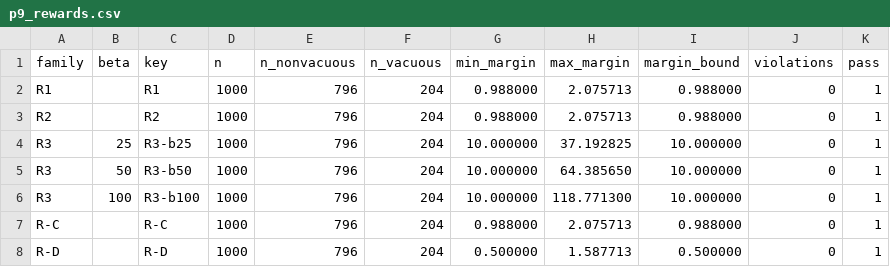
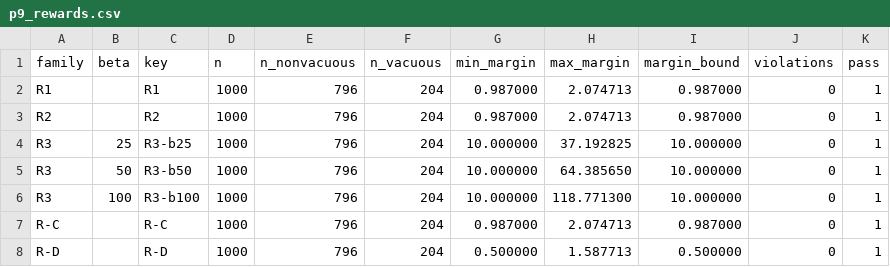
Before and after one commit to mo-rc/paper1, a CSV file: paper/tables/p9_rewards.csv, drawn as a sheet.

```diff
--- a/paper/tables/p9_rewards.csv
+++ b/paper/tables/p9_rewards.csv
@@ -1,4 +1,4 @@
 family,beta,key,n,n_nonvacuous,n_vacuous,min_margin,max_margin,margin_bound,violations,pass
-R1,,R1,1000,796,204,0.988000,2.075713,0.988000,0,1
-R2,,R2,1000,796,204,0.988000,2.075713,0.988000,0,1
+R1,,R1,1000,796,204,0.987000,2.074713,0.987000,0,1
+R2,,R2,1000,796,204,0.987000,2.074713,0.987000,0,1
 R3,25,R3-b25,1000,796,204,10.000000,37.192825,10.000000,0,1
@@ -6,3 +6,3 @@ R3,50,R3-b50,1000,796,204,10.000000,64.385650,10.000000,0,1
 R3,100,R3-b100,1000,796,204,10.000000,118.771300,10.000000,0,1
-R-C,,R-C,1000,796,204,0.988000,2.075713,0.988000,0,1
+R-C,,R-C,1000,796,204,0.987000,2.074713,0.987000,0,1
 R-D,,R-D,1000,796,204,0.500000,1.587713,0.500000,0,1
```
Also changed, not shown: paper/tables/p9_horizon.csv, 14 other files.
